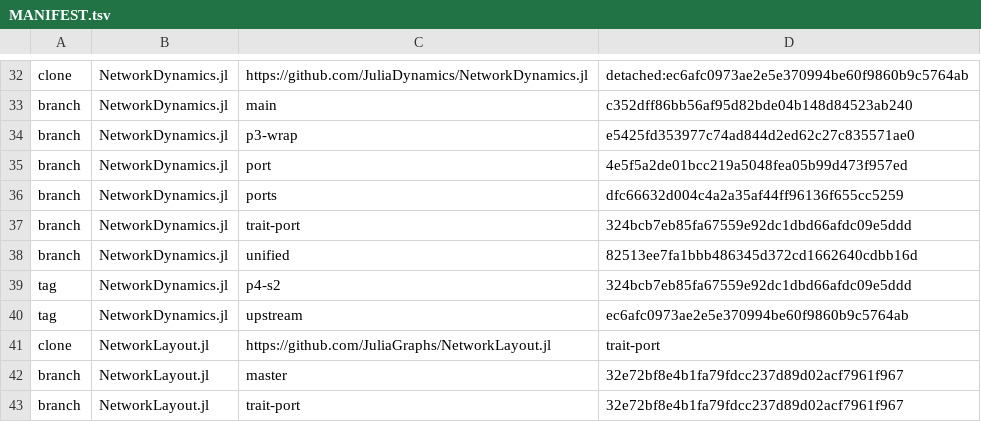
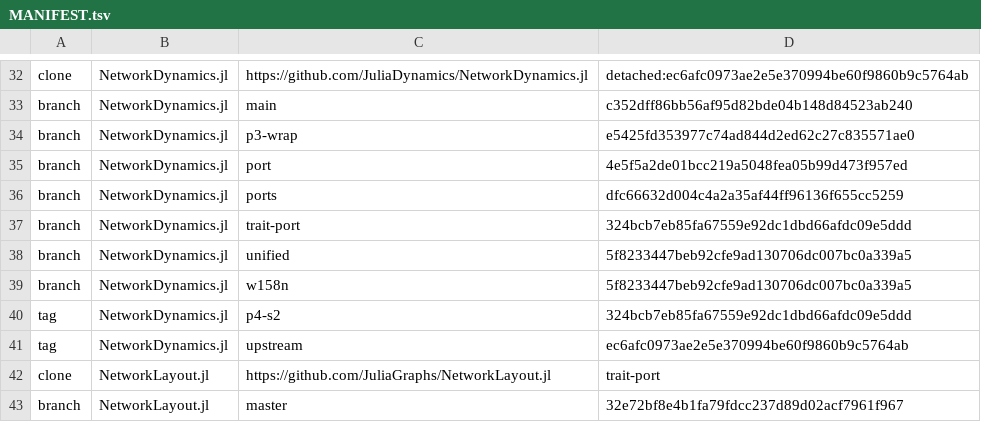
Before and after one commit to TraitJuliaPrototype/ndport, a TSV file: pkgs-bundles/MANIFEST.tsv, drawn as a sheet; only a part is shown, gaps mark what is left out; the shorter side is filled out with more unchanged rows.

```diff
--- a/pkgs-bundles/MANIFEST.tsv
+++ b/pkgs-bundles/MANIFEST.tsv
@@ -37,3 +37,4 @@ branch	NetworkDynamics.jl	ports	dfc66632d004c4a2a35af44ff96136f655cc5259
 branch	NetworkDynamics.jl	trait-port	324bcb7eb85fa67559e92dc1dbd66afdc09e5ddd
-branch	NetworkDynamics.jl	unified	82513ee7fa1bbb486345d372cd1662640cdbb16d
+branch	NetworkDynamics.jl	unified	5f8233447beb92cfe9ad130706dc007bc0a339a5
+branch	NetworkDynamics.jl	w158n	5f8233447beb92cfe9ad130706dc007bc0a339a5
 tag	NetworkDynamics.jl	p4-s2	324bcb7eb85fa67559e92dc1dbd66afdc09e5ddd
```
Also changed, not shown: 1 other file.
